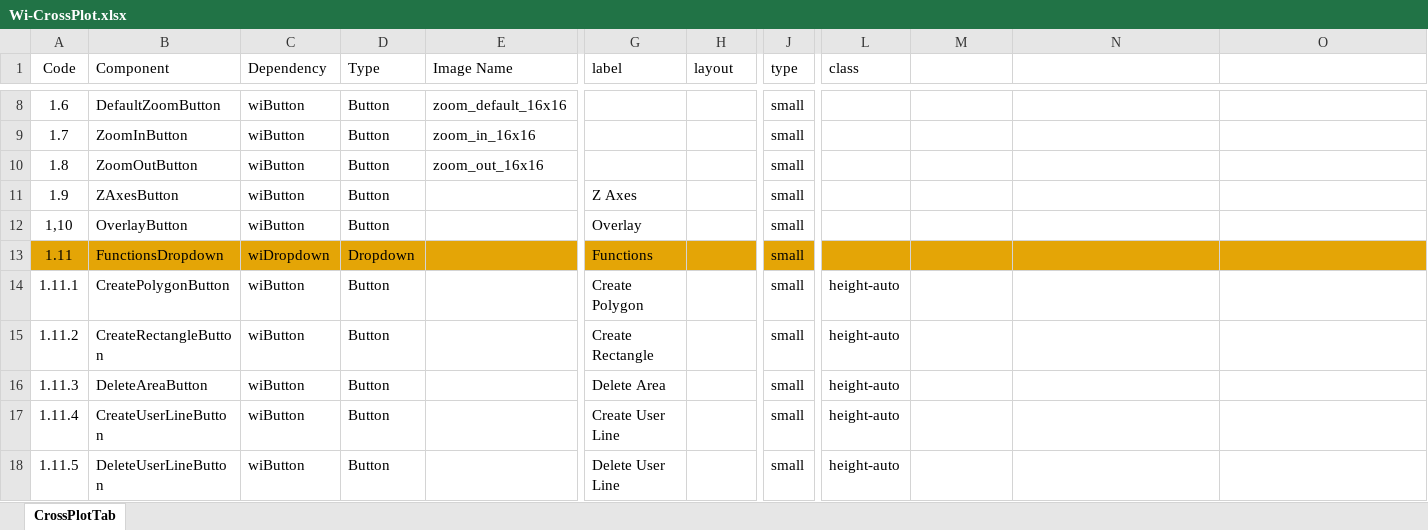
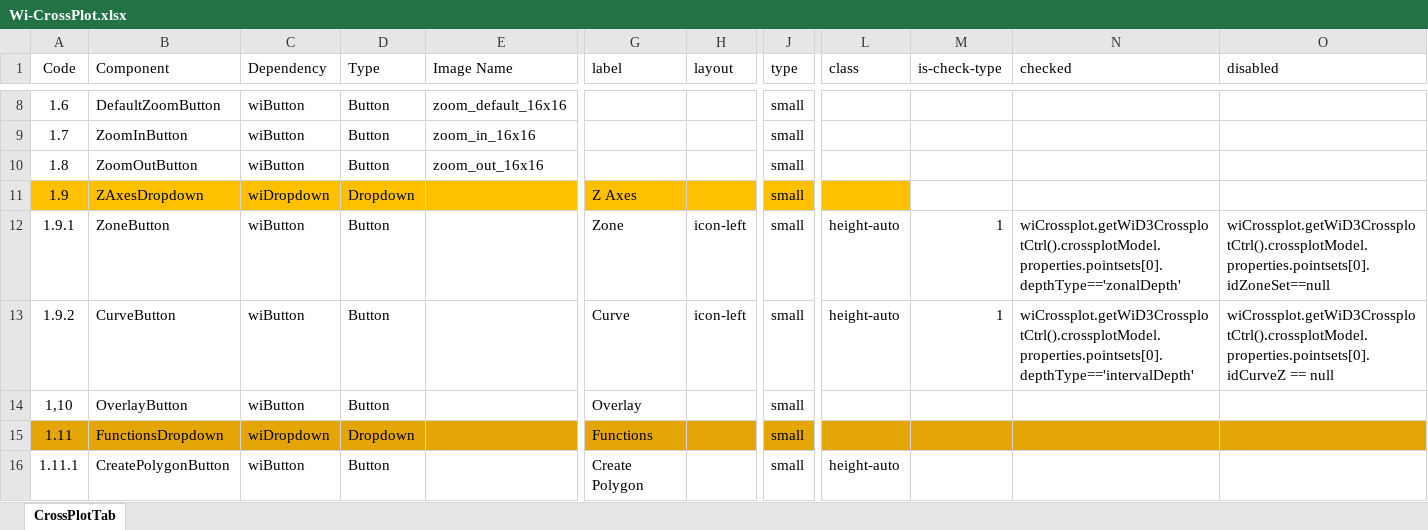
Before and after one commit to nhannt97hy/wi-angular, an Excel workbook: Wi-CrossPlot.xlsx, sheet CrossPlotTab, drawn as a sheet; only a part is shown, gaps mark what is left out; the shorter side is filled out with more unchanged rows; values as stored, in another font and other column widths than the file's, no borders; rows hold the shown columns only; the diff covers the shown part only; the diff names each change by its address in the sheet, - before the commit and + after, or states it on an @@ line.

Commit message:
add ZAxis crossplot

```diff
--- a/Wi-CrossPlot.xlsx (sheet CrossPlotTab)
+++ b/Wi-CrossPlot.xlsx (sheet CrossPlotTab)
-M1: (empty)
+M1: is-check-type
-N1: (empty)
+N1: checked
-O1: (empty)
+O1: disabled
-A11:L11 fill: none
+A11:L11 fill: #FFC000
-B11 (Component): ZAxesButton
+B11 (Component): ZAxesDropdown
-C11 (Dependency): wiButton
+C11 (Dependency): wiDropdown
-D11 (Type): Button
+D11 (Type): Dropdown
+row 12: 1.9.1 | ZoneButton | wiButton | Button |  | Zone | icon-left | small | height-auto | 1 | wiCrossplot.getWiD3CrossplotCtrl().crossplotModel.properties.pointsets[0].depthType=='zonalDepth' | wiCrossplot.getWiD3CrossplotCtrl().crossplotModel.properties.pointsets[0].idZoneSet==null
+row 13: 1.9.2 | CurveButton | wiButton | Button |  | Curve | icon-left | small | height-auto | 1 | wiCrossplot.getWiD3CrossplotCtrl().crossplotModel.properties.pointsets[0].depthType=='intervalDepth' | wiCrossplot.getWiD3CrossplotCtrl().crossplotModel.properties.pointsets[0].idCurveZ == null
```
Also changed, not shown: cell formats elsewhere in this sheet, 2 other files.
